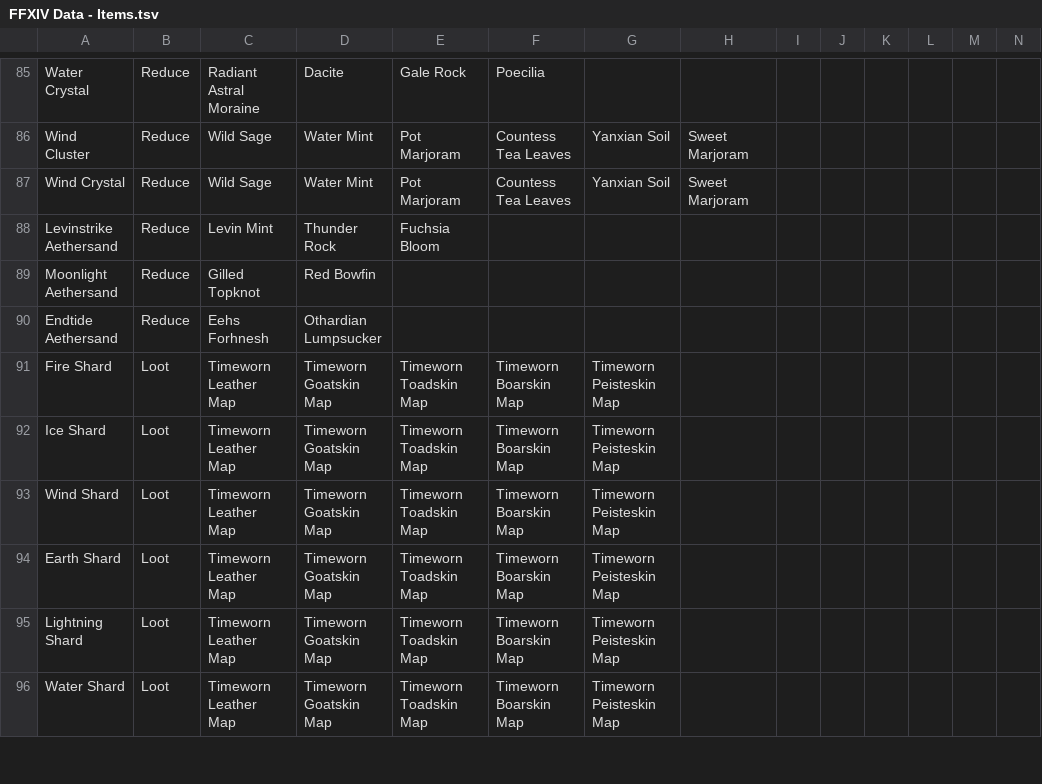
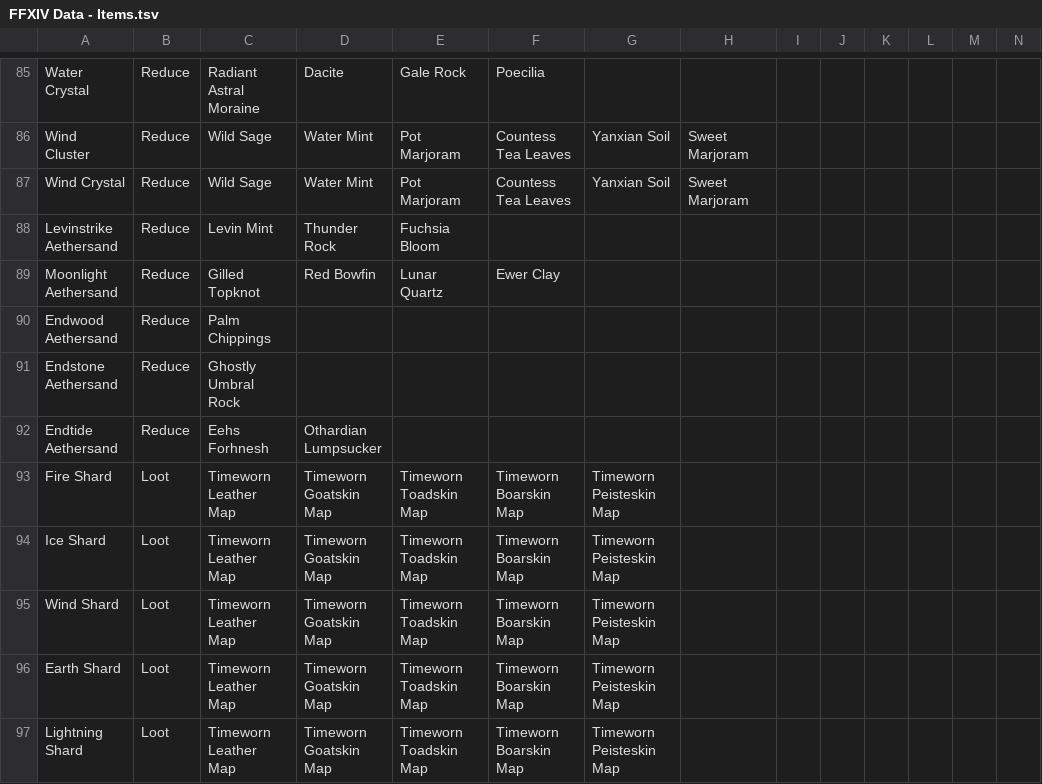
Before and after one commit to ufx/GarlandTools, a TSV file: Supplemental/FFXIV Data - Items.tsv, drawn as a sheet; only a part is shown, gaps mark what is left out; the shorter side is filled out with more unchanged rows.

```diff
--- a/Supplemental/FFXIV Data - Items.tsv
+++ b/Supplemental/FFXIV Data - Items.tsv
@@ -88,3 +88,5 @@ Wind Crystal	Reduce	Wild Sage	Water Mint	Pot Marjoram	Countess Tea Leaves	Yanxia
 Levinstrike Aethersand	Reduce	Levin Mint	Thunder Rock	Fuchsia Bloom									
-Moonlight Aethersand	Reduce	Gilled Topknot	Red Bowfin										
+Moonlight Aethersand	Reduce	Gilled Topknot	Red Bowfin	Lunar Quartz	Ewer Clay								
+Endwood Aethersand	Reduce	Palm Chippings											
+Endstone Aethersand	Reduce	Ghostly Umbral Rock											
 Endtide Aethersand	Reduce	Eehs Forhnesh	Othardian Lumpsucker										
```
Also changed, not shown: 10 other files.
